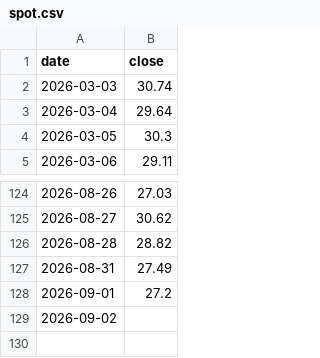
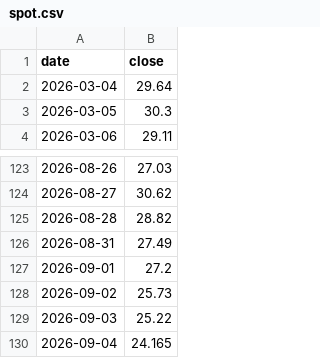
Before and after one commit to plinco-b/plinco-b.github.io, a CSV file: options/spot.csv, drawn as a sheet; only a part is shown, gaps mark what is left out.

```diff
--- a/options/spot.csv
+++ b/options/spot.csv
@@ -1,3 +1,2 @@
 date,close
-2026-03-03,30.74
 2026-03-04,29.64
@@ -128,2 +127,4 @@ date,close
 2026-09-01,27.2
-2026-09-02,
+2026-09-02,25.73
+2026-09-03,25.22
+2026-09-04,24.165
```
Also changed, not shown: options/chain.csv.
